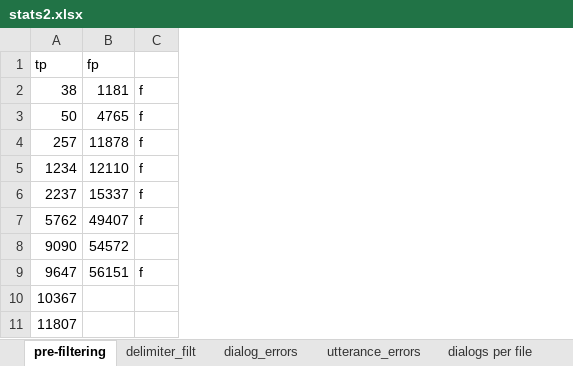
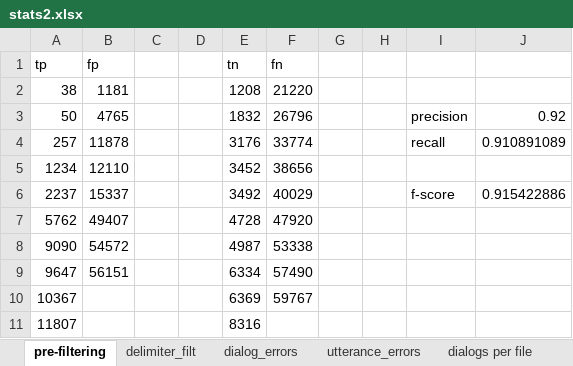
Before and after one commit to ricsinaruto/gutenberg-dialog, an Excel workbook: docs/stats2.xlsx, sheet pre-filtering, drawn as a sheet; only a part is shown; values as stored, in another font and other column widths than the file's, no borders; removed rows and columns are numbered as before the commit, all else as after; the diff names each change by its address in the sheet, - before the commit and + after, or states it on an @@ line.

```diff
--- a/docs/stats2.xlsx (sheet pre-filtering)
+++ b/docs/stats2.xlsx (sheet pre-filtering)
-column C, rows 2-9: f | f | f | f | f | f |  | f
+column C, empty
+column D, empty
+column E (tn), rows 2-11: 1208 | 1832 | 3176 | 3452 | 3492 | 4728 | 4987 | 6334 | 6369 | 8316
+column F (fn), rows 2-10: 21220 | 26796 | 33774 | 38656 | 40029 | 47920 | 53338 | 57490 | 59767
+column G, empty
+column H, empty
+column I, rows 3-6: precision | recall |  | f-score
+column J, rows 3-6: 0.92 | 0.910891089 |  | 0.915422886
```
Also changed, not shown: sheet Sheet1, sheet delimiter_filt, sheet dialog_errors, charts or pictures, 7 other files.
